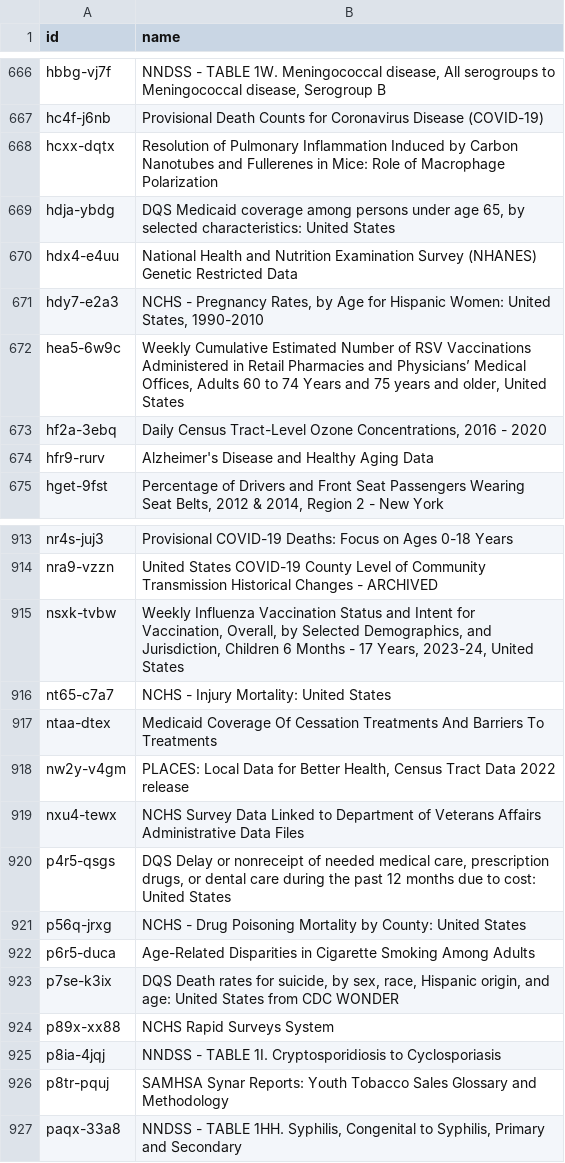
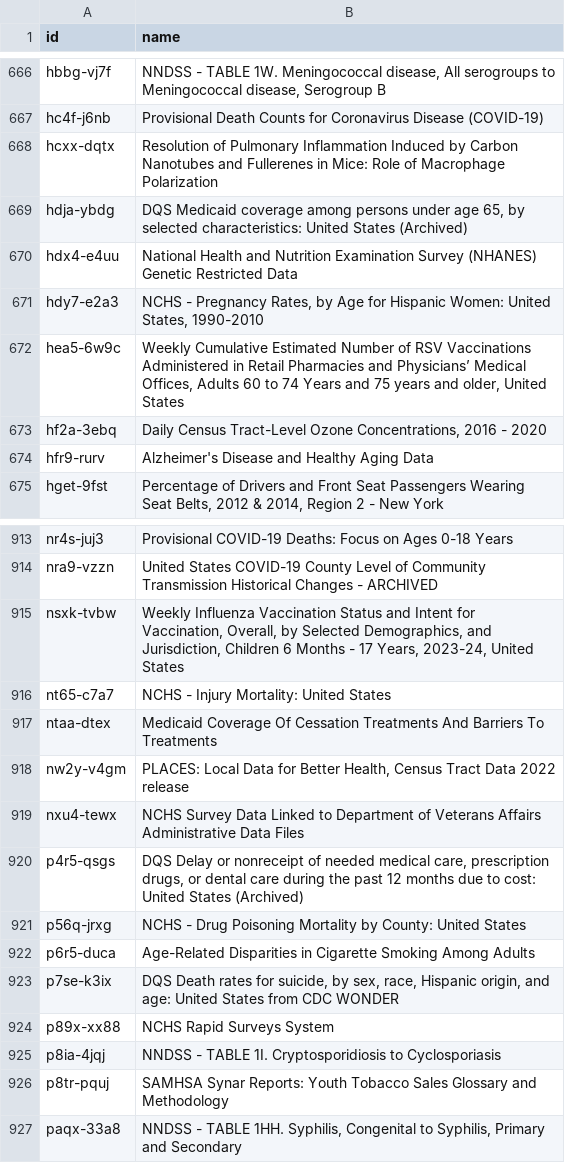
Before and after one commit to jemory/cdc-data-changes, a CSV file: exported_data/cdc-data-names.csv, drawn as a sheet; only a part is shown, gaps mark what is left out.

```diff
--- a/exported_data/cdc-data-names.csv
+++ b/exported_data/cdc-data-names.csv
@@ -668,3 +668,3 @@ hc4f-j6nb,Provisional Death Counts for Coronavirus Disease (COVID-19)
 hcxx-dqtx,Resolution of Pulmonary Inflammation Induced by Carbon Nanotubes and Fullerenes in Mice: Role of Macrophage Polarization
-hdja-ybdg,"DQS Medicaid coverage among persons under age 65, by selected characteristics: United States"
+hdja-ybdg,"DQS Medicaid coverage among persons under age 65, by selected characteristics: United States (Archived)"
 hdx4-e4uu,National Health and Nutrition Examination Survey (NHANES) Genetic Restricted Data
@@ -919,3 +919,3 @@ nw2y-v4gm,"PLACES: Local Data for Better Health, Census Tract Data 2022 release"
 nxu4-tewx,NCHS Survey Data Linked to Department of Veterans Affairs Administrative Data Files
-p4r5-qsgs,"DQS Delay or nonreceipt of needed medical care, prescription drugs, or dental care during the past 12 months due to cost: United States"
+p4r5-qsgs,"DQS Delay or nonreceipt of needed medical care, prescription drugs, or dental care during the past 12 months due to cost: United States (Archived)"
 p56q-jrxg,NCHS - Drug Poisoning Mortality by County: United States
```
Also changed, not shown: 2 other files.
